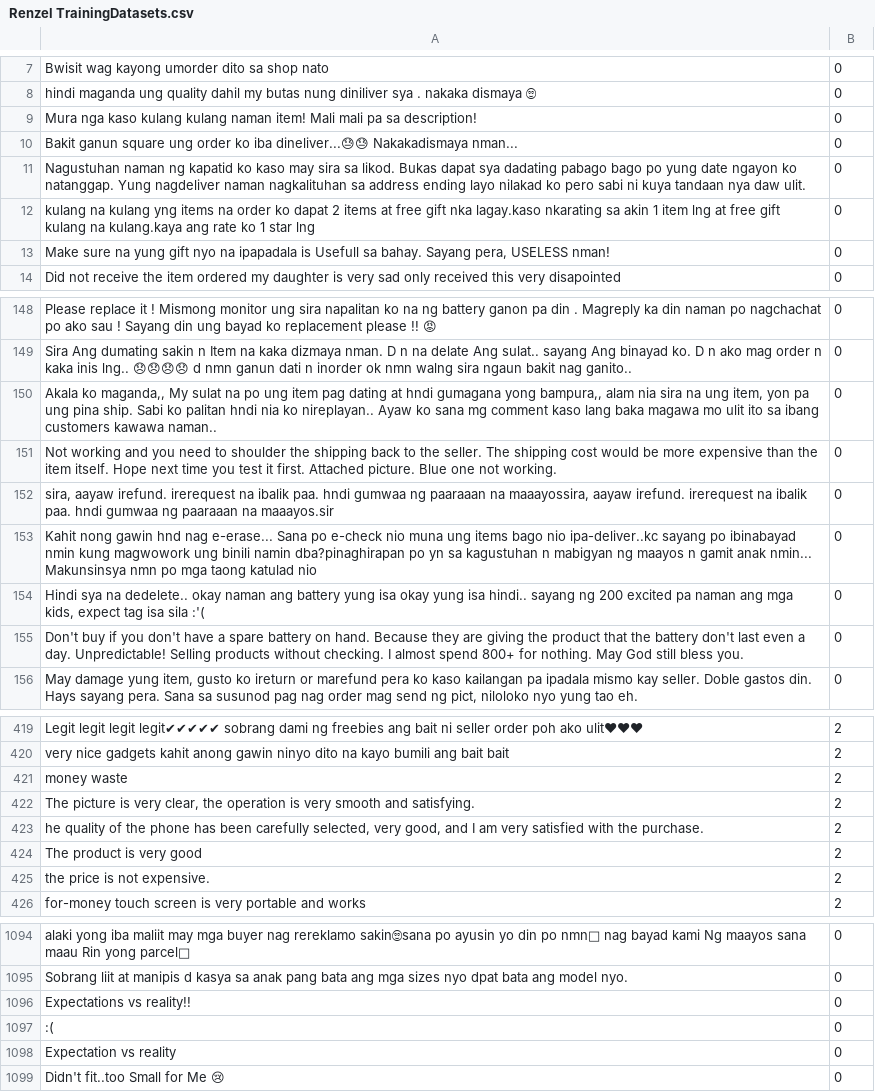
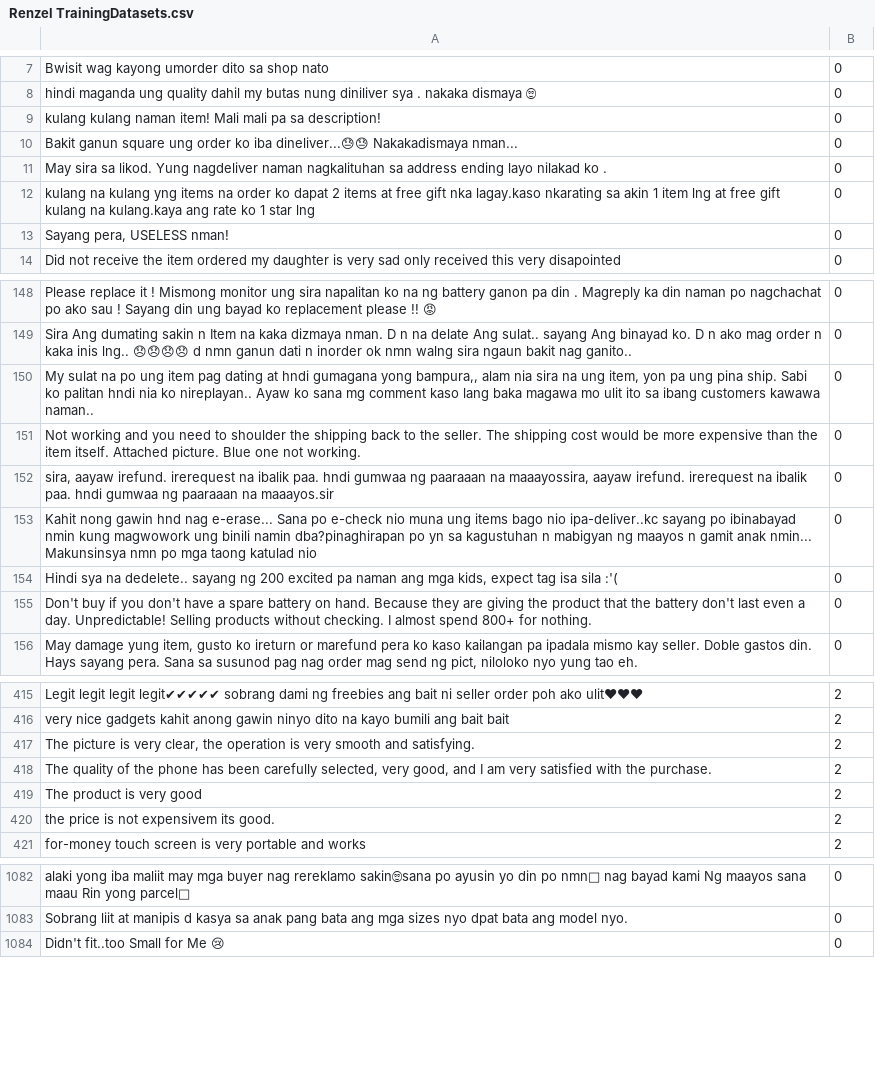
Before and after one commit to PerseusMagnus/sentiment-analysis-thesis, a CSV file: dataset/Renzel TrainingDatasets.csv, drawn as a sheet; only a part is shown, gaps mark what is left out; removed rows and columns are numbered as before the commit, all else as after; the diff covers the shown part only; the diff names each change by its address in the sheet, - before the commit and + after, or states it on an @@ line.

```diff
--- a/dataset/Renzel TrainingDatasets.csv
+++ b/dataset/Renzel TrainingDatasets.csv
-A9: Mura nga kaso kulang kulang…
+A9: kulang kulang…
-A11: Nagustuhan naman ng kapatid ko kaso may sira sa likod. Bukas dapat sya dadating pabago bago po yung date ngayon ko natanggap. Yung nagdeliver naman nagkalituhan sa address ending layo nilakad ko pero sabi ni kuya tandaan nya daw ulit.
+A11: May sira sa likod. Yung nagdeliver naman nagkalituhan sa address ending layo nilakad ko .
-A13: Make sure na yung gift nyo na ipapadala is Usefull sa bahay. Sayang pera,…
+A13: Sayang pera,…
-A150: Akala ko maganda,, My sulat…
+A150: My sulat…
-A151: …item itself. Hope next time you test it first. Attached picture.…
+A151: …item itself. Attached picture.…
-A154: …na dedelete.. okay naman ang battery yung isa okay yung isa hindi.. sayang ng…
+A154: …na dedelete.. sayang ng…
-A155: …for nothing. May God still bless you.
+A155: …for nothing.
-row 421: money waste | 2
-A418: he quality of…
+A418: The quality of…
-A420: the price is not expensive.
+A420: the price is not expensivem its good.
-row 1096: Expectations vs reality!! | 0
-row 1097: :( | 0
-row 1098: Expectation vs reality | 0
```
Also changed, not shown: 15 removed rows and 77 edited cells elsewhere in this file, 1 other file.
